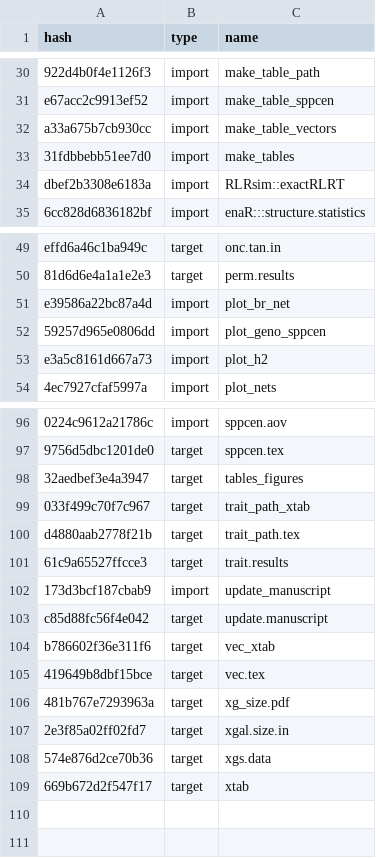
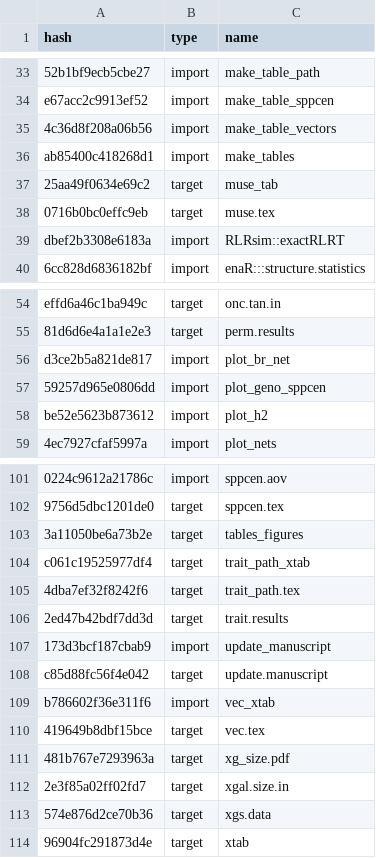
Before and after one commit to ECGen/comgen, a CSV file: drake_cache.csv, drawn as a sheet; only a part is shown, gaps mark what is left out; addresses are those after the commit; the diff covers the shown part only; the diff names each change by its address in the sheet, - before the commit and + after, or states it on an @@ line.

```diff
--- a/drake_cache.csv
+++ b/drake_cache.csv
-A33 (hash): 922d4b0f4e1126f3
+A33 (hash): 52b1bf9ecb5cbe27
-A35 (hash): a33a675b7cb930cc
+A35 (hash): 4c36d8f208a06b56
-A36 (hash): 31fdbbebb51ee7d0
+A36 (hash): ab85400c418268d1
+row 37: 25aa49f0634e69c2 | target | muse_tab
+row 38: 0716b0bc0effc9eb | target | muse.tex
-A56 (hash): e39586a22bc87a4d
+A56 (hash): d3ce2b5a821de817
-A58 (hash): e3a5c8161d667a73
+A58 (hash): be52e5623b873612
-A103 (hash): 32aedbef3e4a3947
+A103 (hash): 3a11050be6a73b2e
-A104 (hash): 033f499c70f7c967
+A104 (hash): c061c19525977df4
-A105 (hash): d4880aab2778f21b
+A105 (hash): 4dba7ef32f8242f6
-A106 (hash): 61c9a65527ffcce3
+A106 (hash): 2ed47b42bdf7dd3d
-B109 (type): target
+B109 (type): import
-A114 (hash): 669b672d2f547f17
+A114 (hash): 96904fc291873d4e
```
Also changed, not shown: 3 added rows and 20 edited cells elsewhere in this file, 15 other files.
